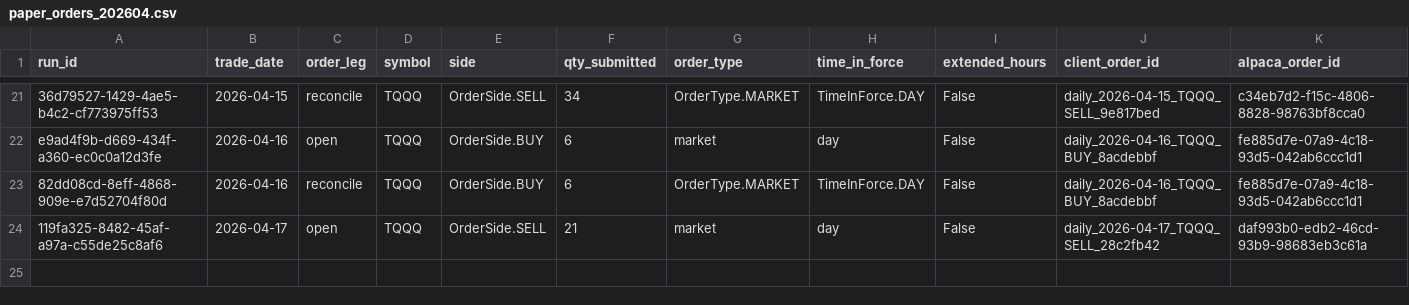
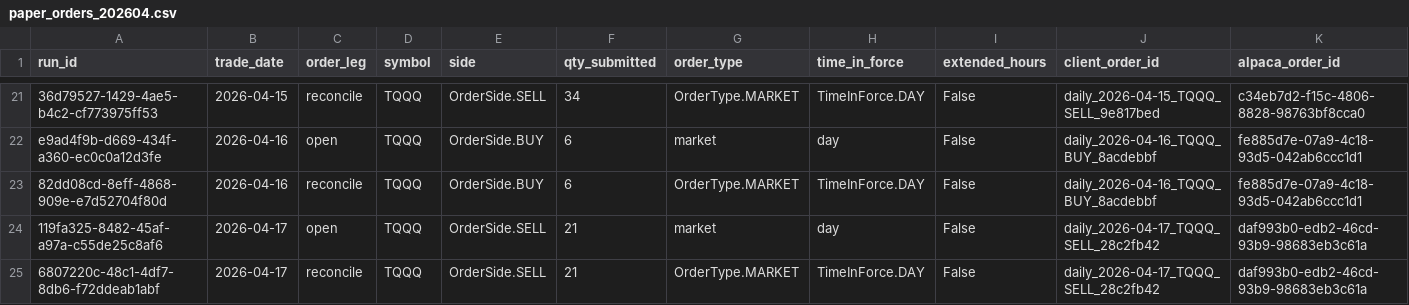
Before and after one commit to precisionhireconsultants/trading-vol-target-annual-0.40, a CSV file: logs/paper/orders/paper_orders_202604.csv, drawn as a sheet; only a part is shown, gaps mark what is left out; rows hold the shown columns only; the diff names each change by its address in the sheet, - before the commit and + after, or states it on an @@ line.

```diff
--- a/logs/paper/orders/paper_orders_202604.csv
+++ b/logs/paper/orders/paper_orders_202604.csv
+row 25: 6807220c-48c1-4df7-8db6-f72ddeab1abf | 2026-04-17 | reconcile | TQQQ | OrderSide.SELL | 21 | OrderType.MARKET | TimeInForce.DAY | False | daily_2026-04-17_TQQQ_SELL_28c2fb42 | daf993b0-edb2-46cd-93b9-98683eb3c61a
```
Also changed, not shown: logs/paper/runs/paper_runs_202604.csv.
